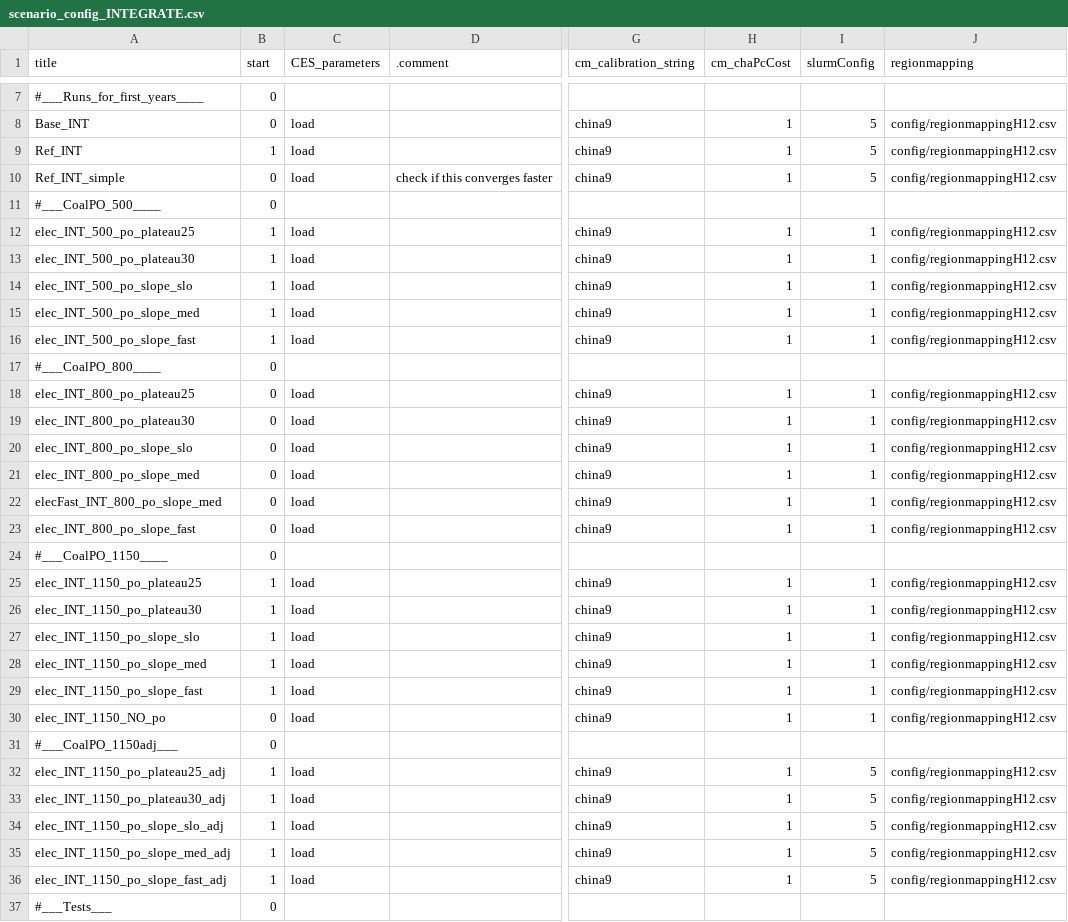
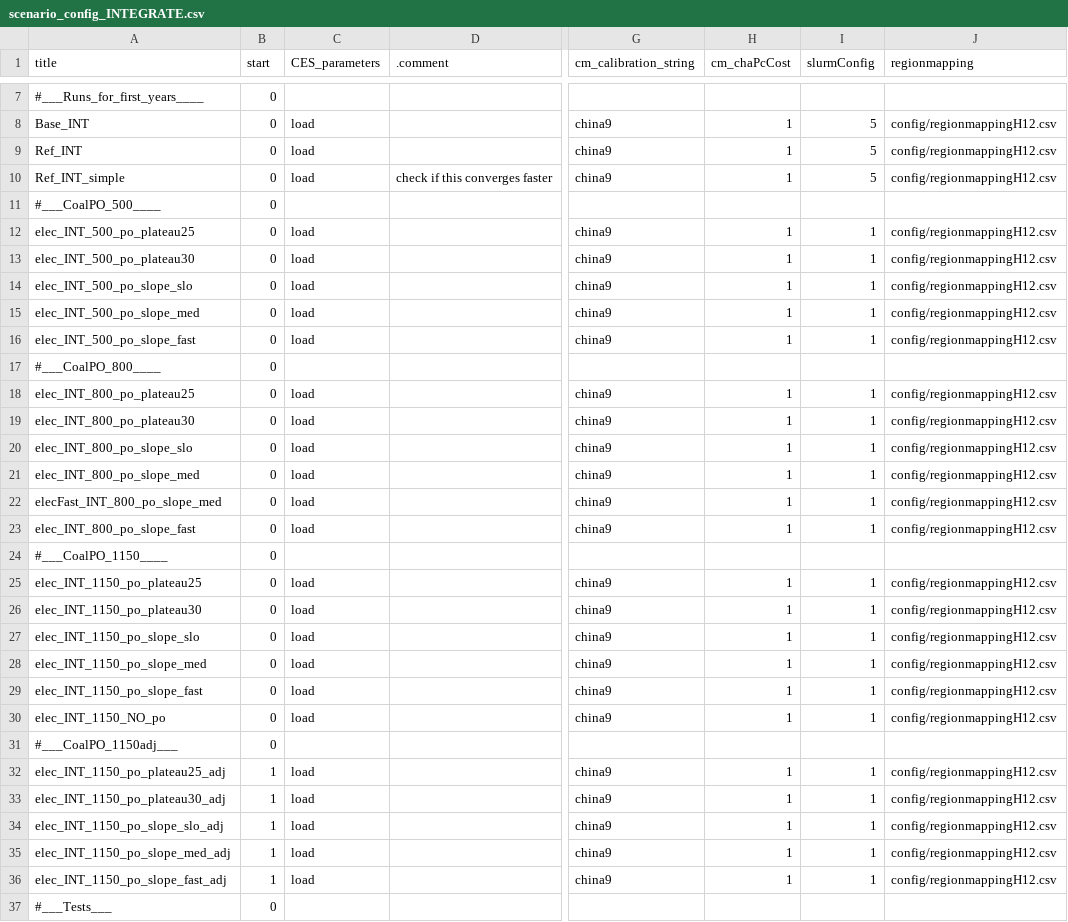
Before and after one commit to whitenightZhang/remind, a CSV file: config/scenario_config_INTEGRATE.csv, drawn as a sheet; only a part is shown, gaps mark what is left out; the diff names each change by its address in the sheet, - before the commit and + after, or states it on an @@ line.

Commit message:
update config table

```diff
--- a/config/scenario_config_INTEGRATE.csv
+++ b/config/scenario_config_INTEGRATE.csv
-B9 (start): 1
+B9 (start): 0
-B12:B16 (start): 1
+B12:B16 (start): 0
-B25:B29 (start): 1
+B25:B29 (start): 0
-I32:I36 (slurmConfig): 5
+I32:I36 (slurmConfig): 1
```
